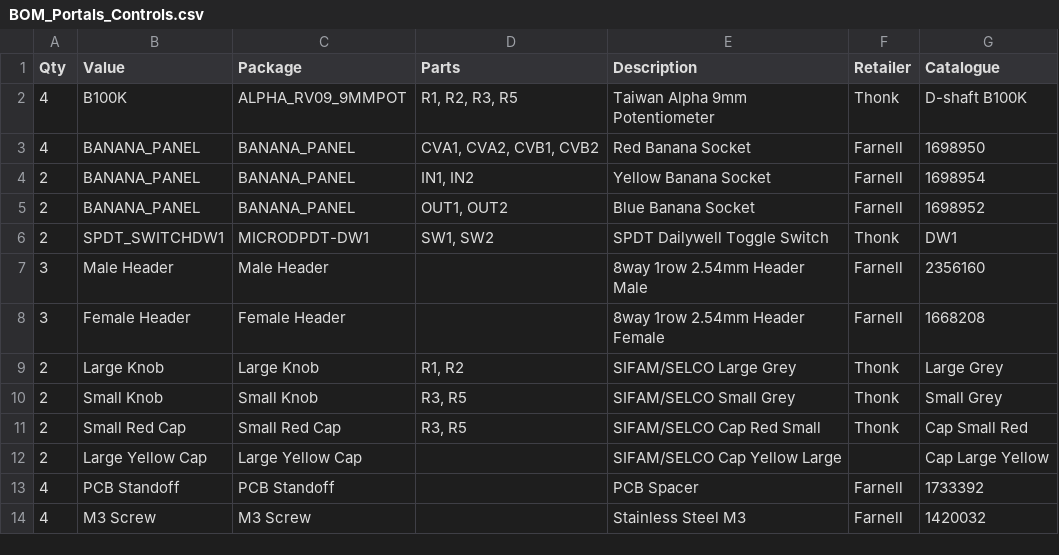
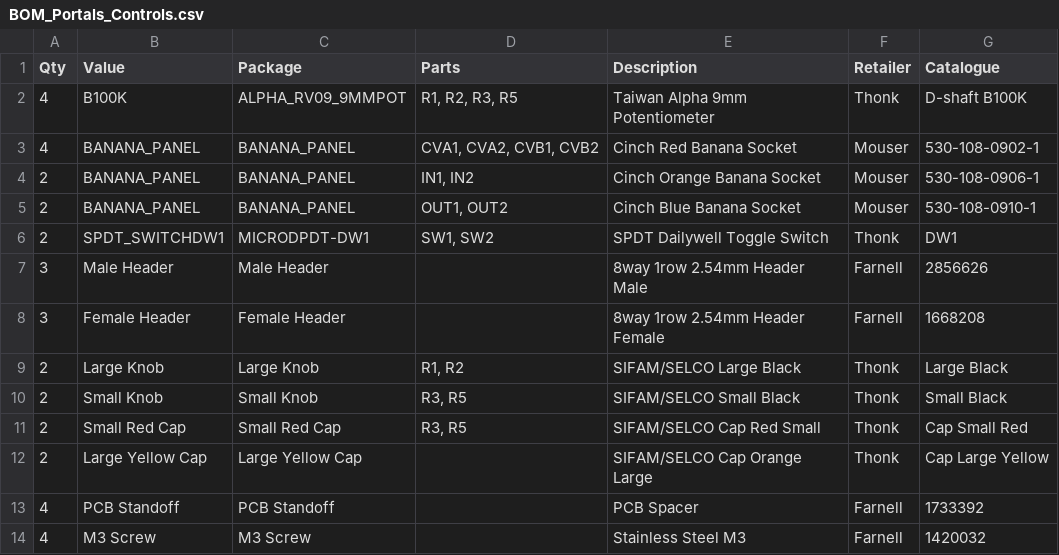
Before and after one commit to AidanTek/ElectricNoodleBox, a CSV file: ModularSeries/PortalsDualExpVCA/Controls/BOM_Portals_Controls.csv, drawn as a sheet.

```diff
--- a/ModularSeries/PortalsDualExpVCA/Controls/BOM_Portals_Controls.csv
+++ b/ModularSeries/PortalsDualExpVCA/Controls/BOM_Portals_Controls.csv
@@ -2,12 +2,12 @@
 4,B100K,ALPHA_RV09_9MMPOT,"R1, R2, R3, R5",Taiwan Alpha 9mm Potentiometer,Thonk,D-shaft B100K
-4,BANANA_PANEL,BANANA_PANEL,"CVA1, CVA2, CVB1, CVB2",Red Banana Socket,Farnell,1698950
-2,BANANA_PANEL,BANANA_PANEL,"IN1, IN2",Yellow Banana Socket,Farnell,1698954
-2,BANANA_PANEL,BANANA_PANEL,"OUT1, OUT2",Blue Banana Socket,Farnell,1698952
+4,BANANA_PANEL,BANANA_PANEL,"CVA1, CVA2, CVB1, CVB2",Cinch Red Banana Socket,Mouser,530-108-0902-1
+2,BANANA_PANEL,BANANA_PANEL,"IN1, IN2",Cinch Orange Banana Socket,Mouser,530-108-0906-1
+2,BANANA_PANEL,BANANA_PANEL,"OUT1, OUT2",Cinch Blue Banana Socket,Mouser,530-108-0910-1
 2,SPDT_SWITCHDW1,MICRODPDT-DW1,"SW1, SW2",SPDT Dailywell Toggle Switch,Thonk,DW1
-3,Male Header,Male Header,,8way 1row 2.54mm Header Male,Farnell,2356160
+3,Male Header,Male Header,,8way 1row 2.54mm Header Male,Farnell,2856626
 3,Female Header,Female Header,,8way 1row 2.54mm Header Female,Farnell,1668208
-2,Large Knob,Large Knob,"R1, R2",SIFAM/SELCO Large Grey,Thonk ,Large Grey
-2,Small Knob,Small Knob,"R3, R5",SIFAM/SELCO Small Grey,Thonk ,Small Grey
+2,Large Knob,Large Knob,"R1, R2",SIFAM/SELCO Large Black,Thonk ,Large Black
+2,Small Knob,Small Knob,"R3, R5",SIFAM/SELCO Small Black,Thonk ,Small Black
 2,Small Red Cap,Small Red Cap,"R3, R5",SIFAM/SELCO Cap Red Small,Thonk ,Cap Small Red
-2,Large Yellow Cap,Large Yellow Cap,,SIFAM/SELCO Cap Yellow Large,,Cap Large Yellow
+2,Large Yellow Cap,Large Yellow Cap,,SIFAM/SELCO Cap Orange Large,Thonk,Cap Large Yellow
 4,PCB Standoff,PCB Standoff,,PCB Spacer,Farnell,1733392
```
Also changed, not shown: ModularSeries/PortalsDualExpVCA/BOM_PortalsDualExpVCA.csv, 8 other files.
